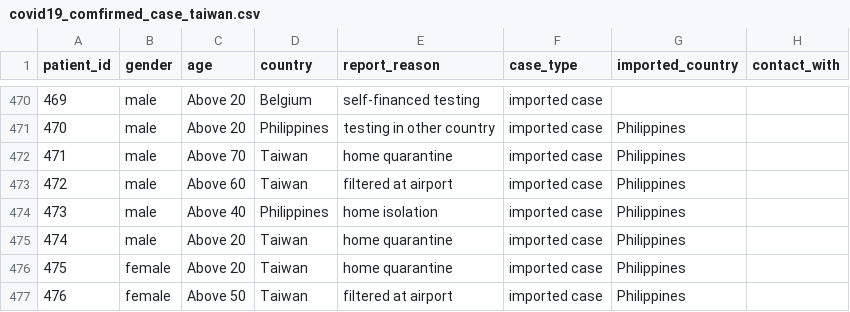
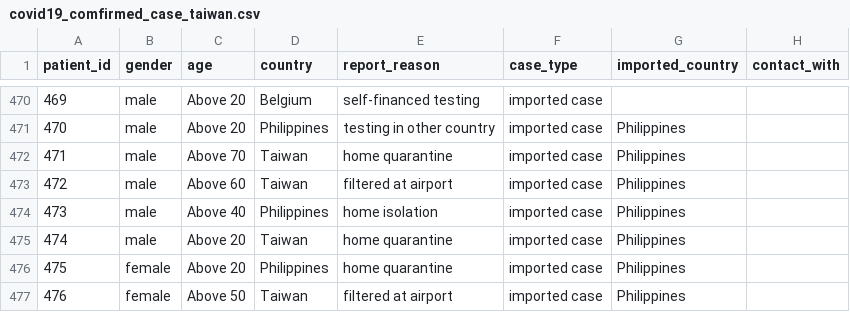
Before and after one commit to readr-media/readr-data, a CSV file: covid-19/covid19_comfirmed_case_taiwan.csv, drawn as a sheet; only a part is shown, gaps mark what is left out; the diff names each change by its address in the sheet, - before the commit and + after, or states it on an @@ line.

Commit message:
fix

```diff
--- a/covid-19/covid19_comfirmed_case_taiwan.csv
+++ b/covid-19/covid19_comfirmed_case_taiwan.csv
-D476 (country): Taiwan
+D476 (country): Philippines
```
